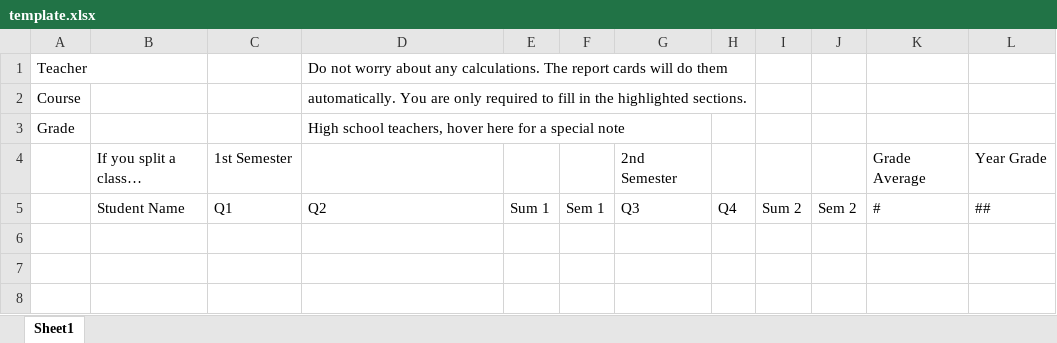
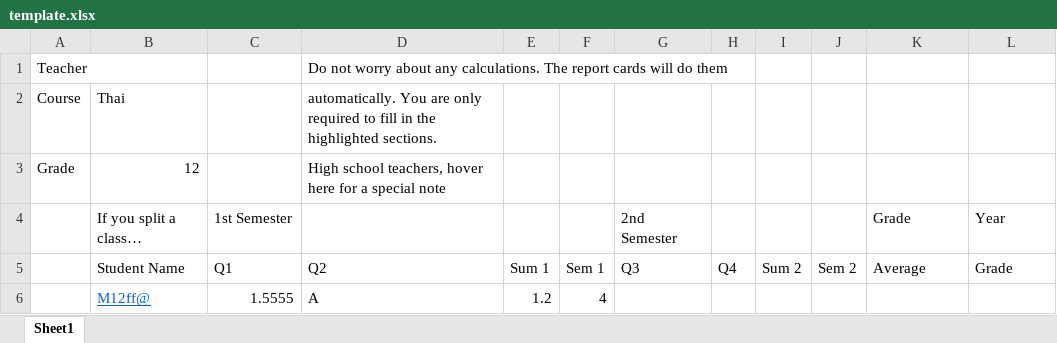
Before and after one commit to kemika/satitProject, an Excel workbook: public/files/template.xlsx, sheet Sheet1, drawn as a sheet; values as stored, in another font and other column widths than the file's, no borders; the diff names each change by its address in the sheet, - before the commit and + after, or states it on an @@ line.

Commit message:
edit database and validate import excel

```diff
--- a/public/files/template.xlsx (sheet Sheet1)
+++ b/public/files/template.xlsx (sheet Sheet1)
-B2: (empty)
+B2: Thai
-B3: (empty)
+B3: 12
-K4: Grade Average
+K4: Grade
-L4: Year Grade
+L4: Year
-K5: #
+K5: Average
-L5: ##
+L5: Grade
+row 6:  | M12ff@ | 1.5555 | A | 1.2 | 4
```
Also changed, not shown: 9 other files.
